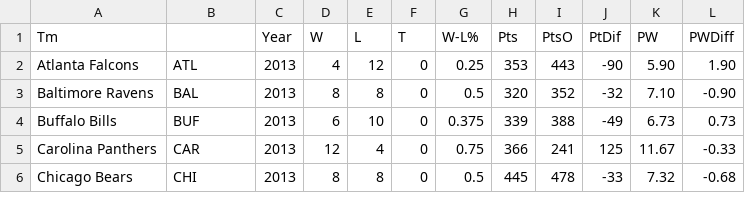
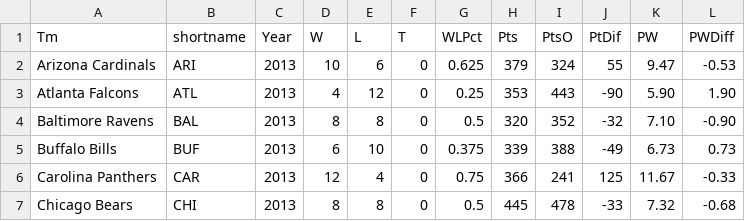
Before and after one commit to sethblanchard/sethblanchard, a CSV file: data/NFL-PTSDiff-10yrs.csv, drawn as a sheet; only a part is shown.

Commit message:
Initial Move of Pennants article into main website Updated data source to CSV and using nesting

```diff
--- a/data/NFL-PTSDiff-10yrs.csv
+++ b/data/NFL-PTSDiff-10yrs.csv
@@ -1,2 +1,3 @@
-Tm,,Year,W,L,T,W-L%,Pts,PtsO,PtDif,PW,PWDiff
+Tm,shortname,Year,W,L,T,WLPct,Pts,PtsO,PtDif,PW,PWDiff
+Arizona Cardinals,ARI,2013,10,6,0,0.625,379,324,55,9.47,-0.53
 Atlanta Falcons,ATL,2013,4,12,0,0.25,353,443,-90,5.90,1.90
```
Also changed, not shown: 7 other files.
